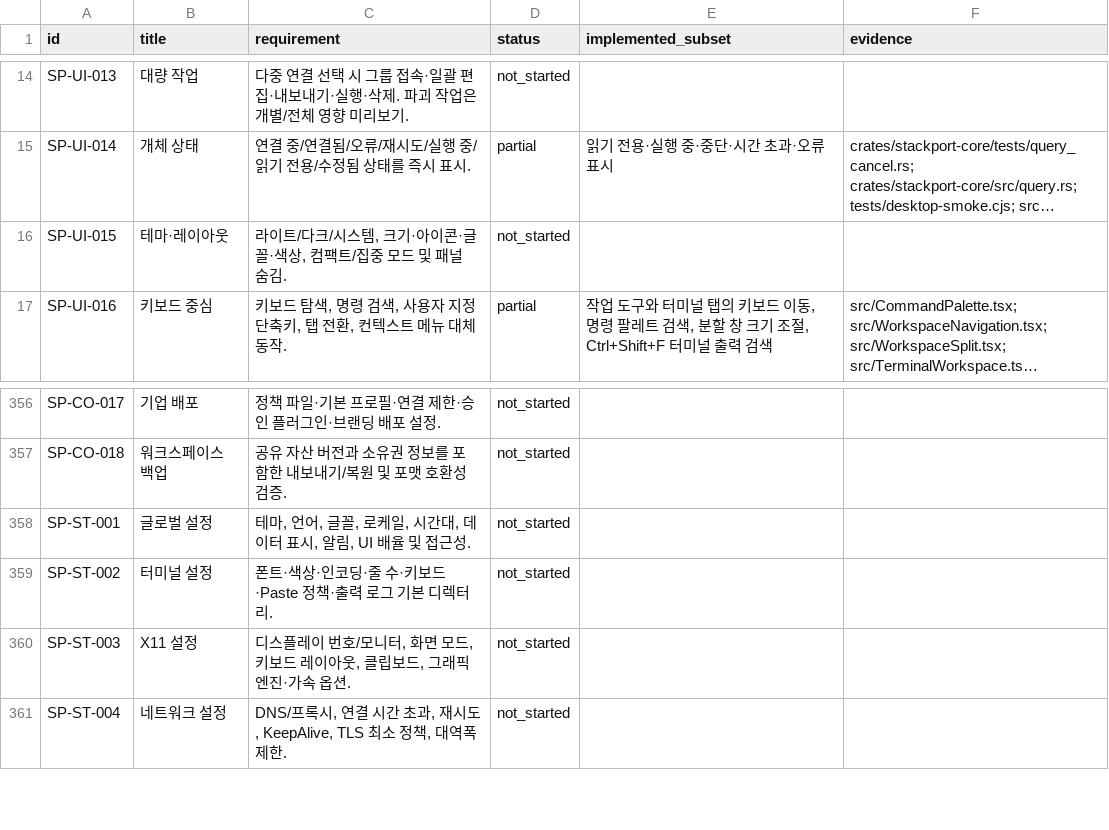
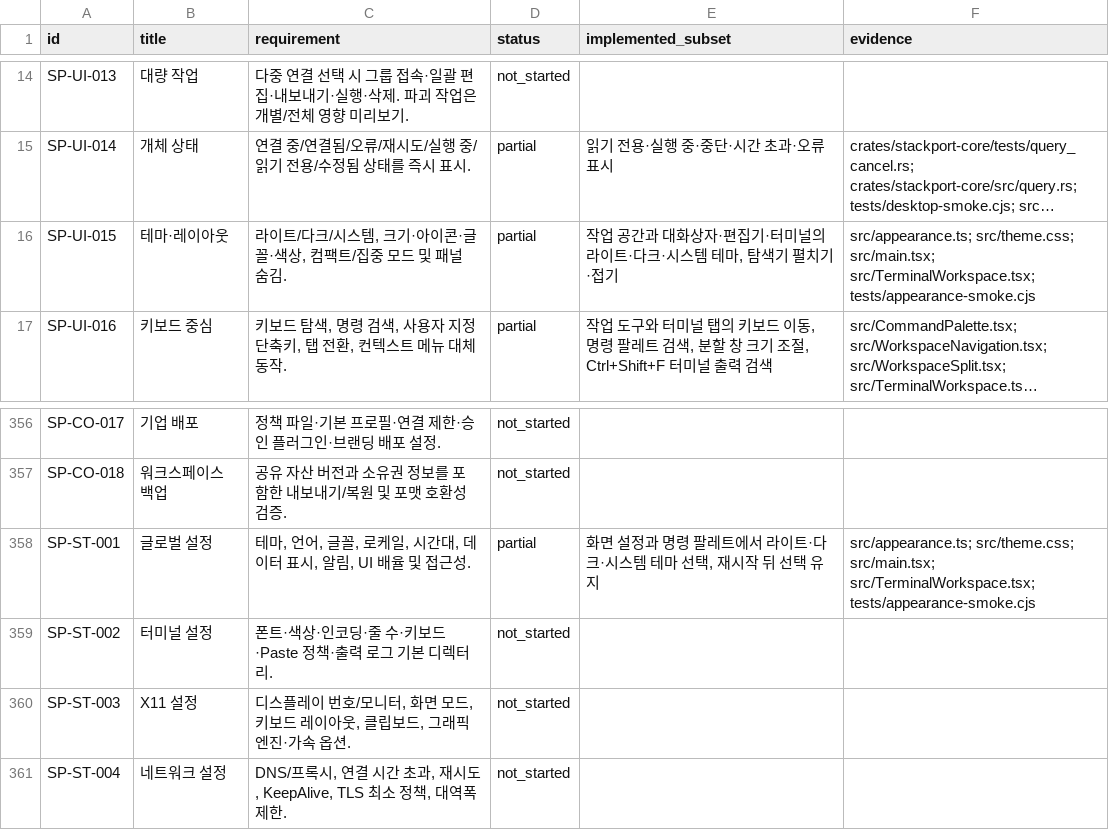
Before and after one commit to KimPolar/StackPort, a CSV file: docs/requirements.csv, drawn as a sheet; only a part is shown, gaps mark what is left out; long unchanged cells end in …; the diff names each change by its address in the sheet, - before the commit and + after, or states it on an @@ line.

Commit message:
feat: add persistent light dark and system themes

```diff
--- a/docs/requirements.csv
+++ b/docs/requirements.csv
-D16 (status): not_started
+D16 (status): partial
-E16 (implemented_subset): (empty)
+E16 (implemented_subset): 작업 공간과 대화상자·편집기·터미널의 라이트·다크·시스템 테마, 탐색기 펼치기·접기
-F16 (evidence): (empty)
+F16 (evidence): src/appearance.ts; src/theme.css; src/main.tsx; src/TerminalWorkspace.tsx; tests/appearance-smoke.cjs
-D358 (status): not_started
+D358 (status): partial
-E358 (implemented_subset): (empty)
+E358 (implemented_subset): 화면 설정과 명령 팔레트에서 라이트·다크·시스템 테마 선택, 재시작 뒤 선택 유지
-F358 (evidence): (empty)
+F358 (evidence): src/appearance.ts; src/theme.css; src/main.tsx; src/TerminalWorkspace.tsx; tests/appearance-smoke.cjs
```
Also changed, not shown: 10 other files.
